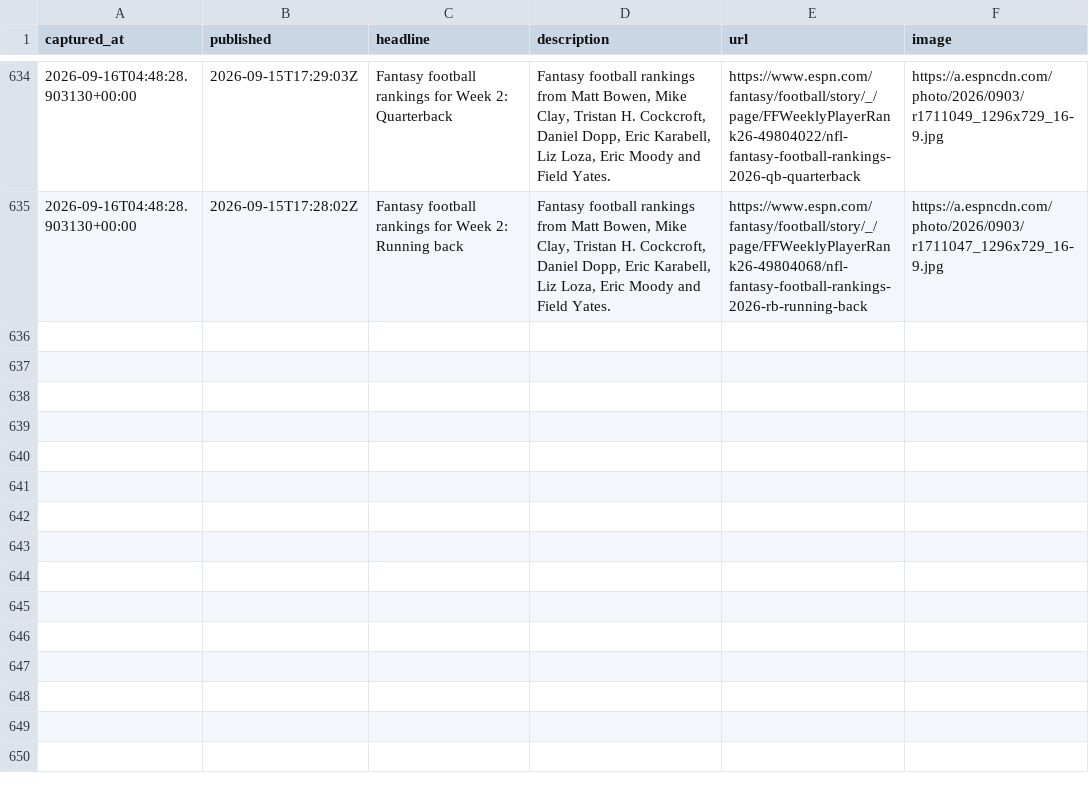
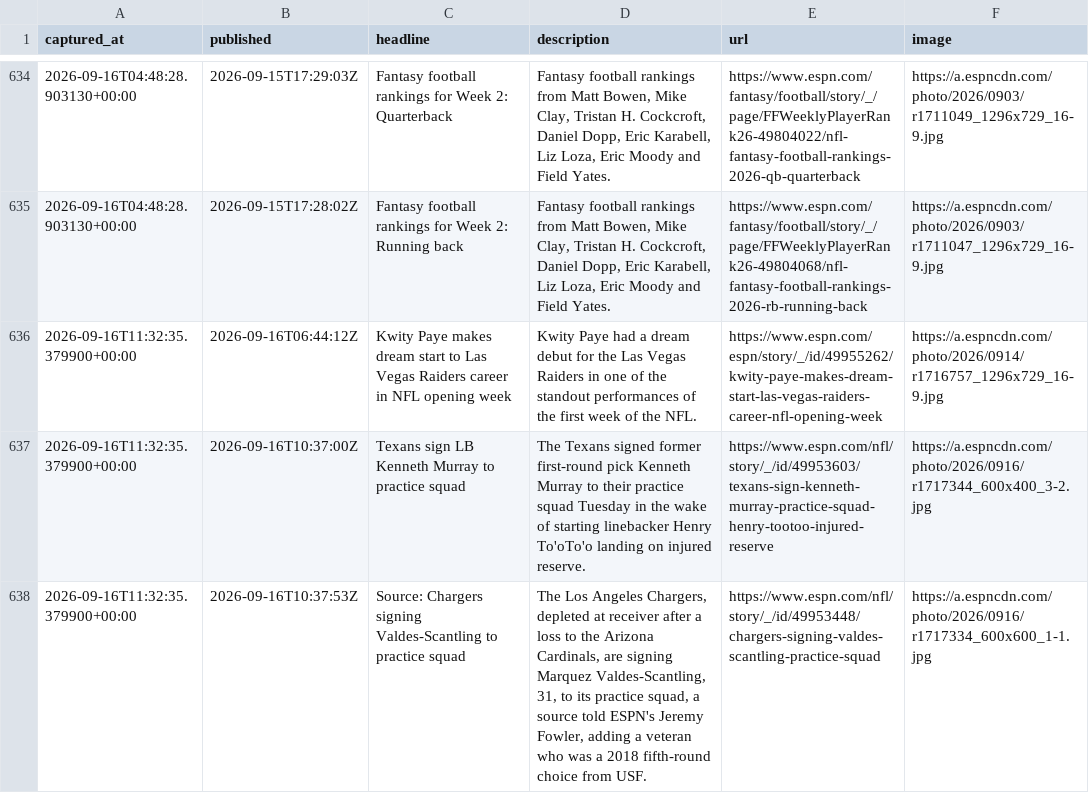
Before and after one commit to cmhart13-boop/OneMoreShiva-Native, a CSV file: data/injury_mentions.csv, drawn as a sheet; only a part is shown, gaps mark what is left out.

```diff
--- a/data/injury_mentions.csv
+++ b/data/injury_mentions.csv
@@ -635 +635,4 @@ captured_at,published,headline,description,url,image
 2026-09-16T04:48:28.903130+00:00,2026-09-15T17:28:02Z,Fantasy football rankings for Week 2: Running back,"Fantasy football rankings from Matt Bowen, Mike Clay, Tristan H. Cockcroft, Daniel Dopp, Eric Karabell, Liz Loza, Eric Moody and Field Yates.",https://www.espn.com/fantasy/football/story/_/page/FFWeeklyPlayerRank26-49804068/nfl-fantasy-football-rankings-2026-rb-running-back,https://a.espncdn.com/photo/2026/0903/r1711047_1296x729_16-9.jpg
+2026-09-16T11:32:35.379900+00:00,2026-09-16T06:44:12Z,Kwity Paye makes dream start to Las Vegas Raiders career in NFL opening week,Kwity Paye had a dream debut for the Las Vegas Raiders in one of the standout performances of the first week of the NFL.,https://www.espn.com/espn/story/_/id/49955262/kwity-paye-makes-dream-start-las-vegas-raiders-career-nfl-opening-week,https://a.espncdn.com/photo/2026/0914/r1716757_1296x729_16-9.jpg
+2026-09-16T11:32:35.379900+00:00,2026-09-16T10:37:00Z,Texans sign LB Kenneth Murray to practice squad,The Texans signed former first-round pick Kenneth Murray to their practice squad Tuesday in the wake of starting linebacker Henry To'oTo'o landing on injured reserve.,https://www.espn.com/nfl/story/_/id/49953603/texans-sign-kenneth-murray-practice-squad-henry-tootoo-injured-reserve,https://a.espncdn.com/photo/2026/0916/r1717344_600x400_3-2.jpg
+2026-09-16T11:32:35.379900+00:00,2026-09-16T10:37:53Z,Source: Chargers signing Valdes-Scantling to practice squad,"The Los Angeles Chargers, depleted at receiver after a loss to the Arizona Cardinals, are signing Marquez Valdes-Scantling, 31, to its practice squad, a source told ESPN's Jeremy Fowler, adding a veteran who was a 2018 fifth-round choice from USF.",https://www.espn.com/nfl/story/_/id/49953448/chargers-signing-valdes-scantling-practice-squad,https://a.espncdn.com/photo/2026/0916/r1717334_600x600_1-1.jpg
```
Also changed, not shown: 2 other files.
